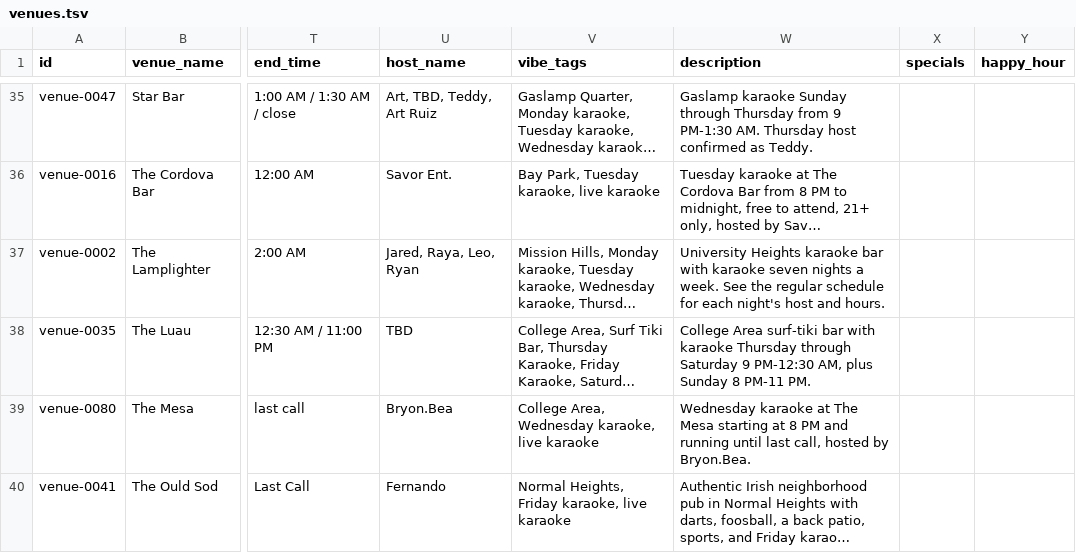
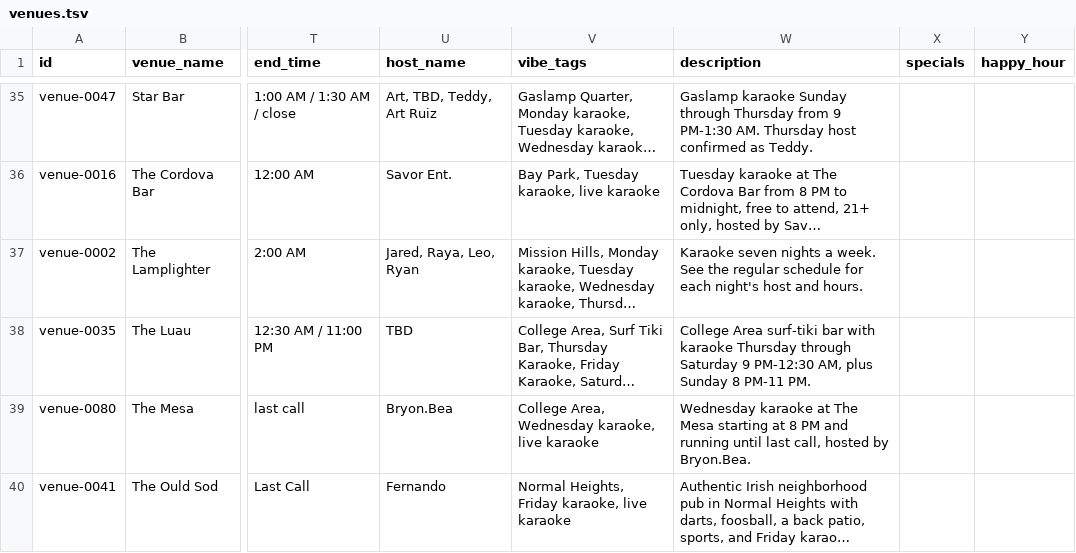
Before and after one commit to whiteinkcreates/singhub, a TSV file: public/data/venues.tsv, drawn as a sheet; only a part is shown, gaps mark what is left out; long unchanged cells end in …; the diff names each change by its address in the sheet, - before the commit and + after, or states it on an @@ line.

Commit message:
Keep Lamplighter copy consistent with its canonical location

```diff
--- a/public/data/venues.tsv
+++ b/public/data/venues.tsv
-W37 (description): University Heights karaoke bar with karaoke seven nights…
+W37 (description): Karaoke seven nights…
```
